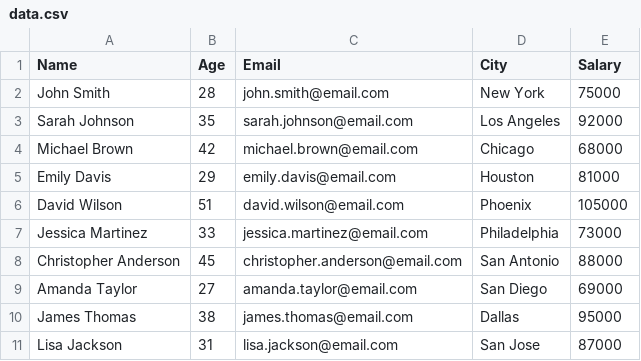
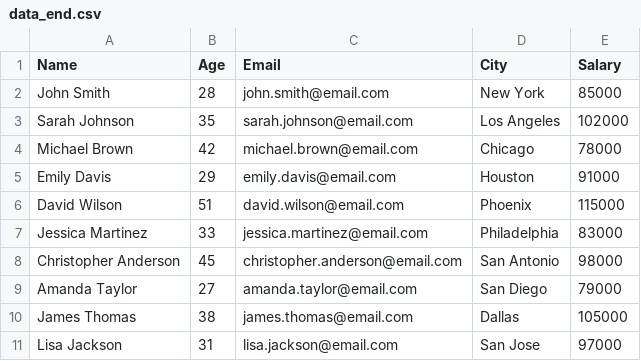
Before and after one commit to sxexesx/learn-go, a CSV file: _notes/note_4/08_read_csv/data_end.csv (was _notes/note_4/08_read_csv/data.csv), drawn as a sheet.

```diff
--- a/_notes/note_4/08_read_csv/data.csv
+++ b/_notes/note_4/08_read_csv/data_end.csv
@@ -1,11 +1,11 @@
 Name,Age,Email,City,Salary
-John Smith,28,john.smith@email.com,New York,75000
-Sarah Johnson,35,sarah.johnson@email.com,Los Angeles,92000
-Michael Brown,42,michael.brown@email.com,Chicago,68000
-Emily Davis,29,emily.davis@email.com,Houston,81000
-David Wilson,51,david.wilson@email.com,Phoenix,105000
-Jessica Martinez,33,jessica.martinez@email.com,Philadelphia,73000
-Christopher Anderson,45,christopher.anderson@email.com,San Antonio,88000
-Amanda Taylor,27,amanda.taylor@email.com,San Diego,69000
-James Thomas,38,james.thomas@email.com,Dallas,95000
-Lisa Jackson,31,lisa.jackson@email.com,San Jose,87000
+John Smith,28,john.smith@email.com,New York,85000
+Sarah Johnson,35,sarah.johnson@email.com,Los Angeles,102000
+Michael Brown,42,michael.brown@email.com,Chicago,78000
+Emily Davis,29,emily.davis@email.com,Houston,91000
+David Wilson,51,david.wilson@email.com,Phoenix,115000
+Jessica Martinez,33,jessica.martinez@email.com,Philadelphia,83000
+Christopher Anderson,45,christopher.anderson@email.com,San Antonio,98000
+Amanda Taylor,27,amanda.taylor@email.com,San Diego,79000
+James Thomas,38,james.thomas@email.com,Dallas,105000
+Lisa Jackson,31,lisa.jackson@email.com,San Jose,97000
```
Also changed, not shown: 6 other files.
